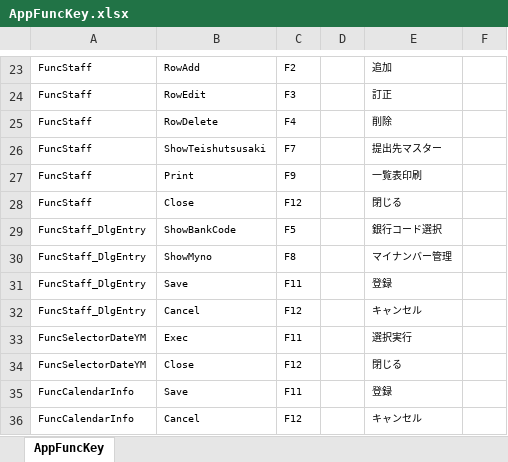
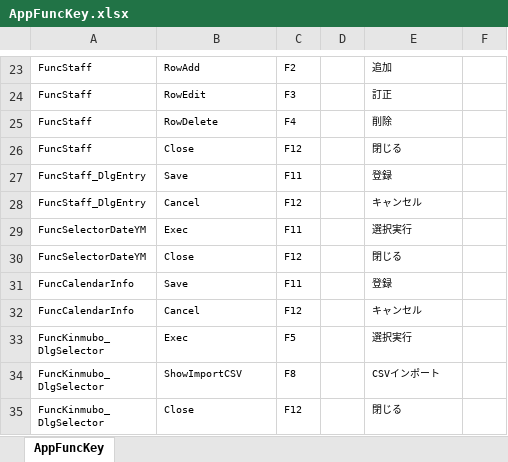
Before and after one commit to ymgsoft-tada/FMKaiin, an Excel workbook: _doc/AppFuncKey.xlsx, sheet AppFuncKey, drawn as a sheet; only a part is shown, gaps mark what is left out; the shorter side is filled out with more unchanged rows; values as stored, in another font and other column widths than the file's, no borders; the diff names each change by its address in the sheet, - before the commit and + after, or states it on an @@ line.

Commit message:
モック用に各マスタ画面、FormStaff更新など

```diff
--- a/_doc/AppFuncKey.xlsx (sheet AppFuncKey)
+++ b/_doc/AppFuncKey.xlsx (sheet AppFuncKey)
-row 26: FuncStaff | ShowTeishutsusaki | F7 |  | 提出先マスター
-row 27: FuncStaff | Print | F9 |  | 一覧表印刷
-row 29: FuncStaff_DlgEntry | ShowBankCode | F5 |  | 銀行コード選択
-row 30: FuncStaff_DlgEntry | ShowMyno | F8 |  | マイナンバー管理
```
Also changed, not shown: 56 other files.
